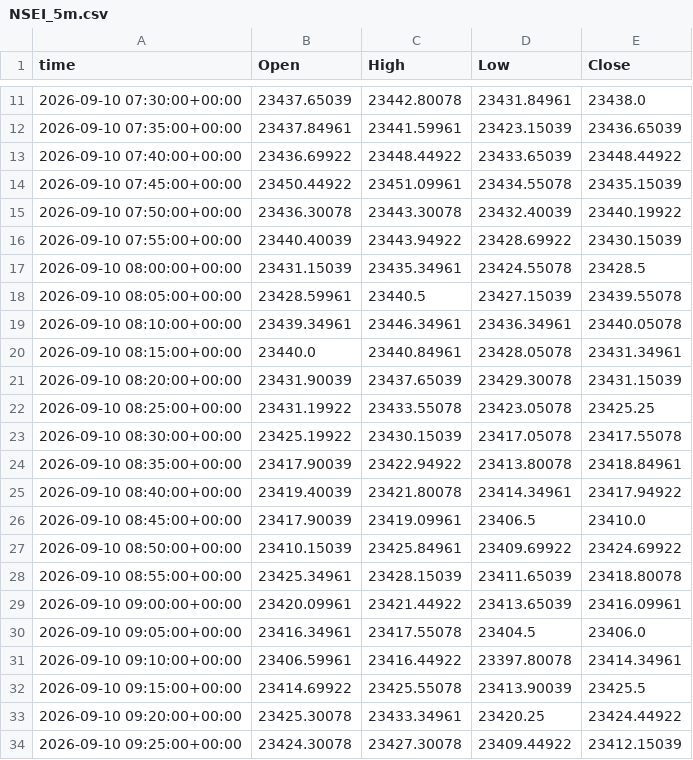
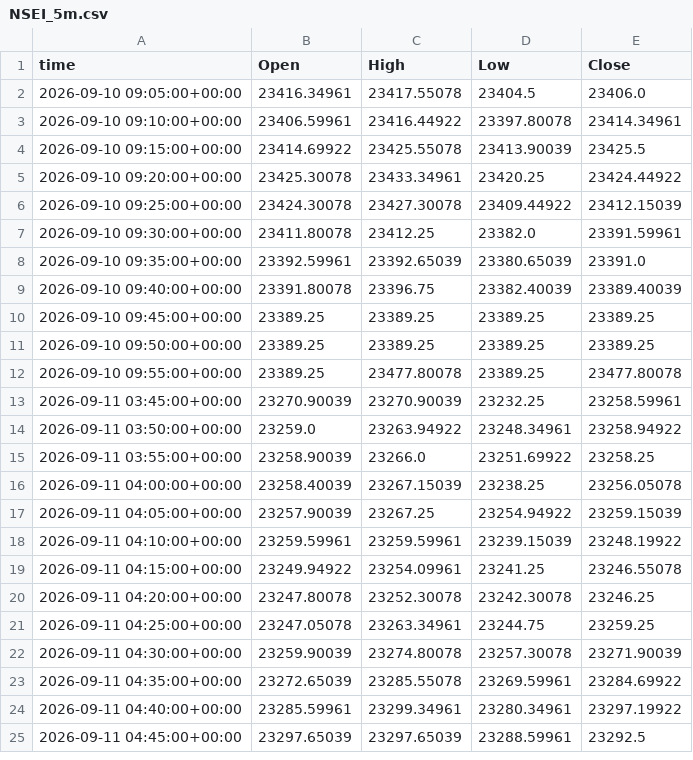
Before and after one commit to viruop/paper-arena, a CSV file: data/market/intraday/NSEI_5m.csv, drawn as a sheet; only a part is shown, gaps mark what is left out; the shorter side is filled out with more unchanged rows; the diff covers the shown part only; the diff names each change by its address in the sheet, - before the commit and + after, or states it on an @@ line.

```diff
--- a/data/market/intraday/NSEI_5m.csv
+++ b/data/market/intraday/NSEI_5m.csv
-row 11: 2026-09-10 07:30:00+00:00 | 23437.65039 | 23442.80078 | 23431.84961 | 23438.0
-row 12: 2026-09-10 07:35:00+00:00 | 23437.84961 | 23441.59961 | 23423.15039 | 23436.65039
-row 13: 2026-09-10 07:40:00+00:00 | 23436.69922 | 23448.44922 | 23433.65039 | 23448.44922
-row 14: 2026-09-10 07:45:00+00:00 | 23450.44922 | 23451.09961 | 23434.55078 | 23435.15039
-row 15: 2026-09-10 07:50:00+00:00 | 23436.30078 | 23443.30078 | 23432.40039 | 23440.19922
-row 16: 2026-09-10 07:55:00+00:00 | 23440.40039 | 23443.94922 | 23428.69922 | 23430.15039
-row 17: 2026-09-10 08:00:00+00:00 | 23431.15039 | 23435.34961 | 23424.55078 | 23428.5
-row 18: 2026-09-10 08:05:00+00:00 | 23428.59961 | 23440.5 | 23427.15039 | 23439.55078
-row 19: 2026-09-10 08:10:00+00:00 | 23439.34961 | 23446.34961 | 23436.34961 | 23440.05078
-row 20: 2026-09-10 08:15:00+00:00 | 23440.0 | 23440.84961 | 23428.05078 | 23431.34961
-row 21: 2026-09-10 08:20:00+00:00 | 23431.90039 | 23437.65039 | 23429.30078 | 23431.15039
-row 22: 2026-09-10 08:25:00+00:00 | 23431.19922 | 23433.55078 | 23423.05078 | 23425.25
-row 23: 2026-09-10 08:30:00+00:00 | 23425.19922 | 23430.15039 | 23417.05078 | 23417.55078
-row 24: 2026-09-10 08:35:00+00:00 | 23417.90039 | 23422.94922 | 23413.80078 | 23418.84961
-row 25: 2026-09-10 08:40:00+00:00 | 23419.40039 | 23421.80078 | 23414.34961 | 23417.94922
-row 26: 2026-09-10 08:45:00+00:00 | 23417.90039 | 23419.09961 | 23406.5 | 23410.0
-row 27: 2026-09-10 08:50:00+00:00 | 23410.15039 | 23425.84961 | 23409.69922 | 23424.69922
-row 28: 2026-09-10 08:55:00+00:00 | 23425.34961 | 23428.15039 | 23411.65039 | 23418.80078
-row 29: 2026-09-10 09:00:00+00:00 | 23420.09961 | 23421.44922 | 23413.65039 | 23416.09961
```
Also changed, not shown: 9 removed rows elsewhere in this file, data/market/intraday/CL_F_5m.csv, logs/berlin_calls.csv, 5 other files.
